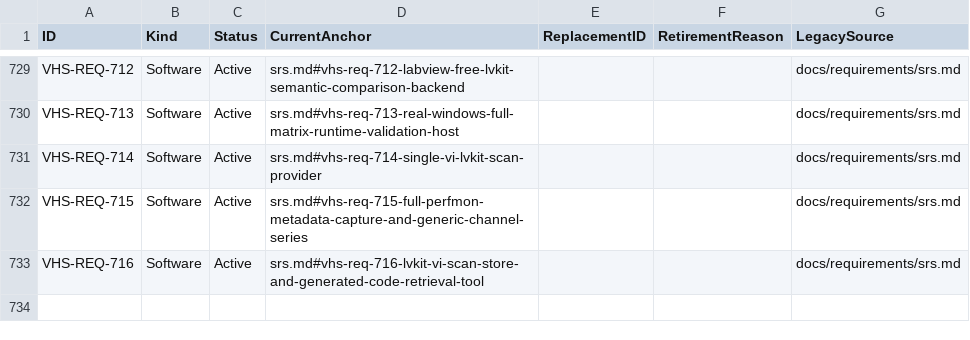
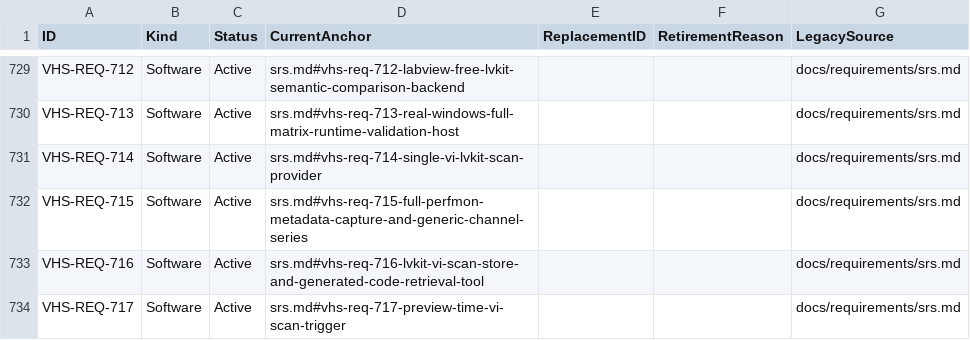
Before and after one commit to LabVIEW-Community-CI-CD/vi-history-suite, a CSV file: docs/requirements/id-index.csv, drawn as a sheet; only a part is shown, gaps mark what is left out.

Commit message:
feat(preview): wire preview-time VI scan trigger + governance (VHS-REQ-717, #2348 Phase B)
Add the pure target mapper (buildPreviewTimeViScanRequest), wire the best-effort scan into the preview custom editor's live-render success path (file-scheme VIs only) and construct the scan provider + store once at activation, and relocate createDefaultLvkitViScanStore into the light lvkitViScanStore module so the extension entrypoint does not pull the MCP/PR-review graph into activation. Adds VHS-REQ-717 SRS/RTM/id-index/inventory rows and an ADR-0033 Phase B amendment.

```diff
--- a/docs/requirements/id-index.csv
+++ b/docs/requirements/id-index.csv
@@ -733 +733,2 @@ VHS-REQ-715,Software,Active,srs.md#vhs-req-715-full-perfmon-metadata-capture-and
 VHS-REQ-716,Software,Active,srs.md#vhs-req-716-lvkit-vi-scan-store-and-generated-code-retrieval-tool,,,docs/requirements/srs.md
+VHS-REQ-717,Software,Active,srs.md#vhs-req-717-preview-time-vi-scan-trigger,,,docs/requirements/srs.md
```
Also changed, not shown: docs/requirements/rtm.csv, docs/requirements/traceability-inventory.csv, 9 other files.
